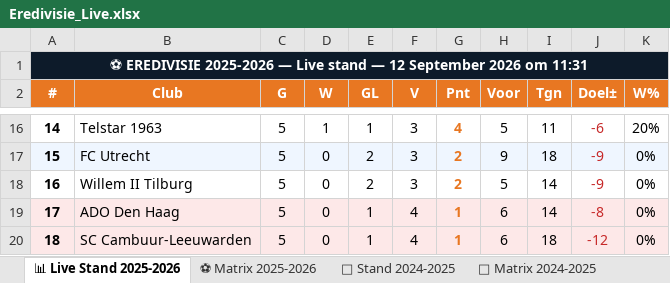
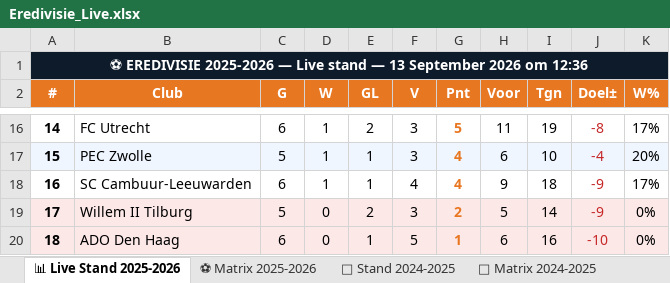
Before and after one commit to Graceland1502/Eredivisie, an Excel workbook: Eredivisie_Live.xlsx, sheet 📊 Live Stand 2025-2026, drawn as a sheet; only a part is shown, gaps mark what is left out; values as stored, in another font and other column widths than the file's, no borders; the diff covers the shown part only; the diff names each change by its address in the sheet, - before the commit and + after, or states it on an @@ line.

```diff
--- a/Eredivisie_Live.xlsx (sheet 📊 Live Stand 2025-2026)
+++ b/Eredivisie_Live.xlsx (sheet 📊 Live Stand 2025-2026)
-A1 (#): …stand — 12 September 2026 om 11:31
+A1 (#): …stand — 13 September 2026 om 12:36
-B16 (Club): Telstar 1963
+B16 (Club): FC Utrecht
-C16 (G): 5
+C16 (G): 6
-E16 (GL): 1
+E16 (GL): 2
-G16 (Pnt): 4
+G16 (Pnt): 5
-H16 (Voor): 5
+H16 (Voor): 11
-I16 (Tgn): 11
+I16 (Tgn): 19
-J16 (Doel±): -6
+J16 (Doel±): -8
-K16 (W%): 20%
+K16 (W%): 17%
-B17 (Club): FC Utrecht
+B17 (Club): PEC Zwolle
-D17:D18 (W): 0
+D17:D18 (W): 1
-E17:E18 (GL): 2
+E17:E18 (GL): 1
-G17:G18 (Pnt): 2
+G17:G18 (Pnt): 4
-H17 (Voor): 9
+H17 (Voor): 6
-I17 (Tgn): 18
+I17 (Tgn): 10
-J17 (Doel±): -9
+J17 (Doel±): -4
-K17 (W%): 0%
+K17 (W%): 20%
-B18 (Club): Willem II Tilburg
+B18 (Club): SC Cambuur-Leeuwarden
-C18 (G): 5
+C18 (G): 6
-F18 (V): 3
+F18 (V): 4
-H18 (Voor): 5
+H18 (Voor): 9
-I18 (Tgn): 14
+I18 (Tgn): 18
-K18 (W%): 0%
+K18 (W%): 17%
-B19 (Club): ADO Den Haag
+B19 (Club): Willem II Tilburg
-E19 (GL): 1
+E19 (GL): 2
-F19 (V): 4
+F19 (V): 3
-G19 (Pnt): 1
+G19 (Pnt): 2
-H19 (Voor): 6
+H19 (Voor): 5
-J19 (Doel±): -8
+J19 (Doel±): -9
-B20 (Club): SC Cambuur-Leeuwarden
+B20 (Club): ADO Den Haag
-C20 (G): 5
+C20 (G): 6
-F20 (V): 4
+F20 (V): 5
-I20 (Tgn): 18
+I20 (Tgn): 16
-J20 (Doel±): -12
+J20 (Doel±): -10
```
Also changed, not shown: 1 added row, 1 removed row, 60 edited cells and cell formats elsewhere in this sheet, sheet ⚽ Matrix 2025-2026.
